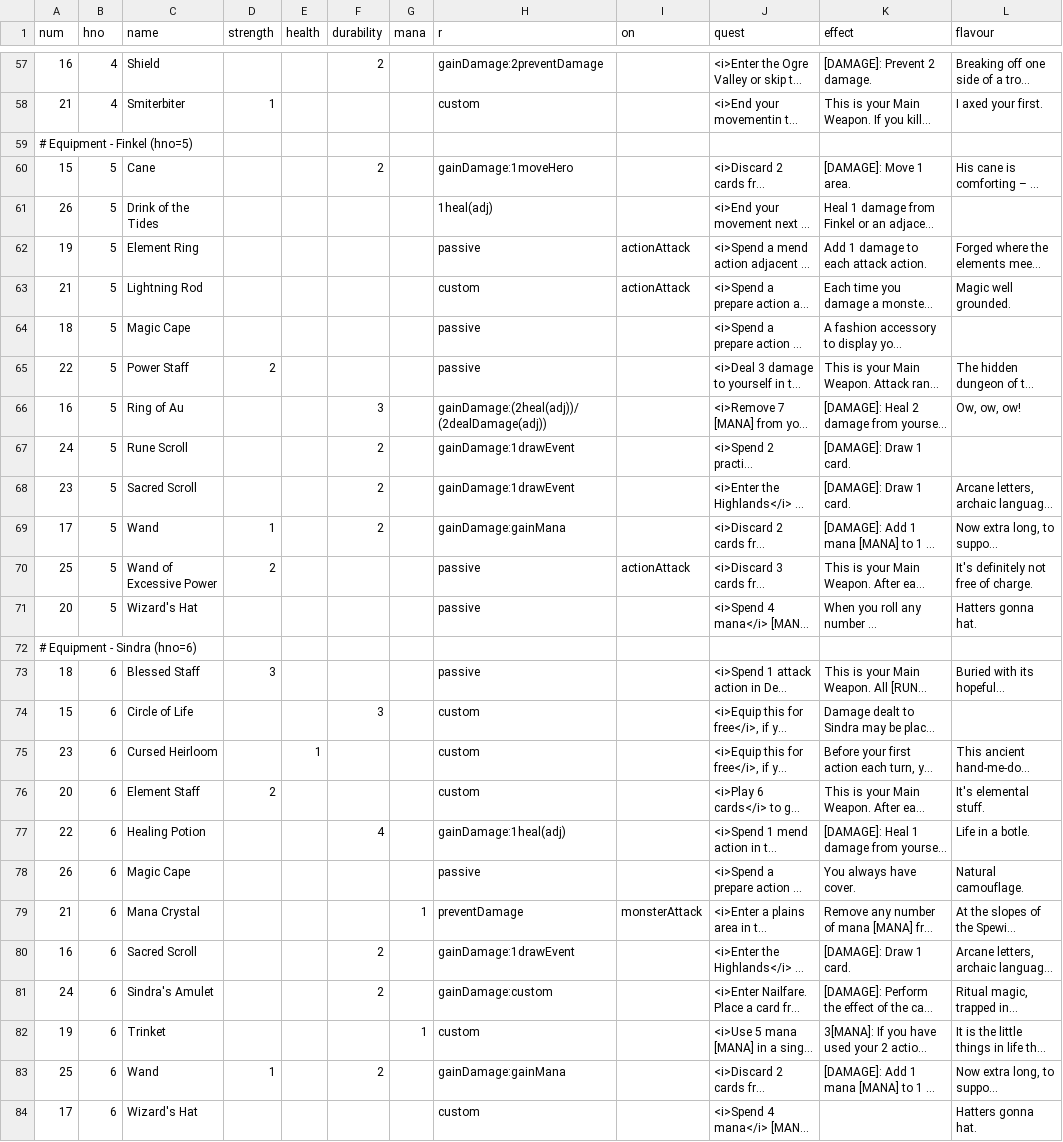
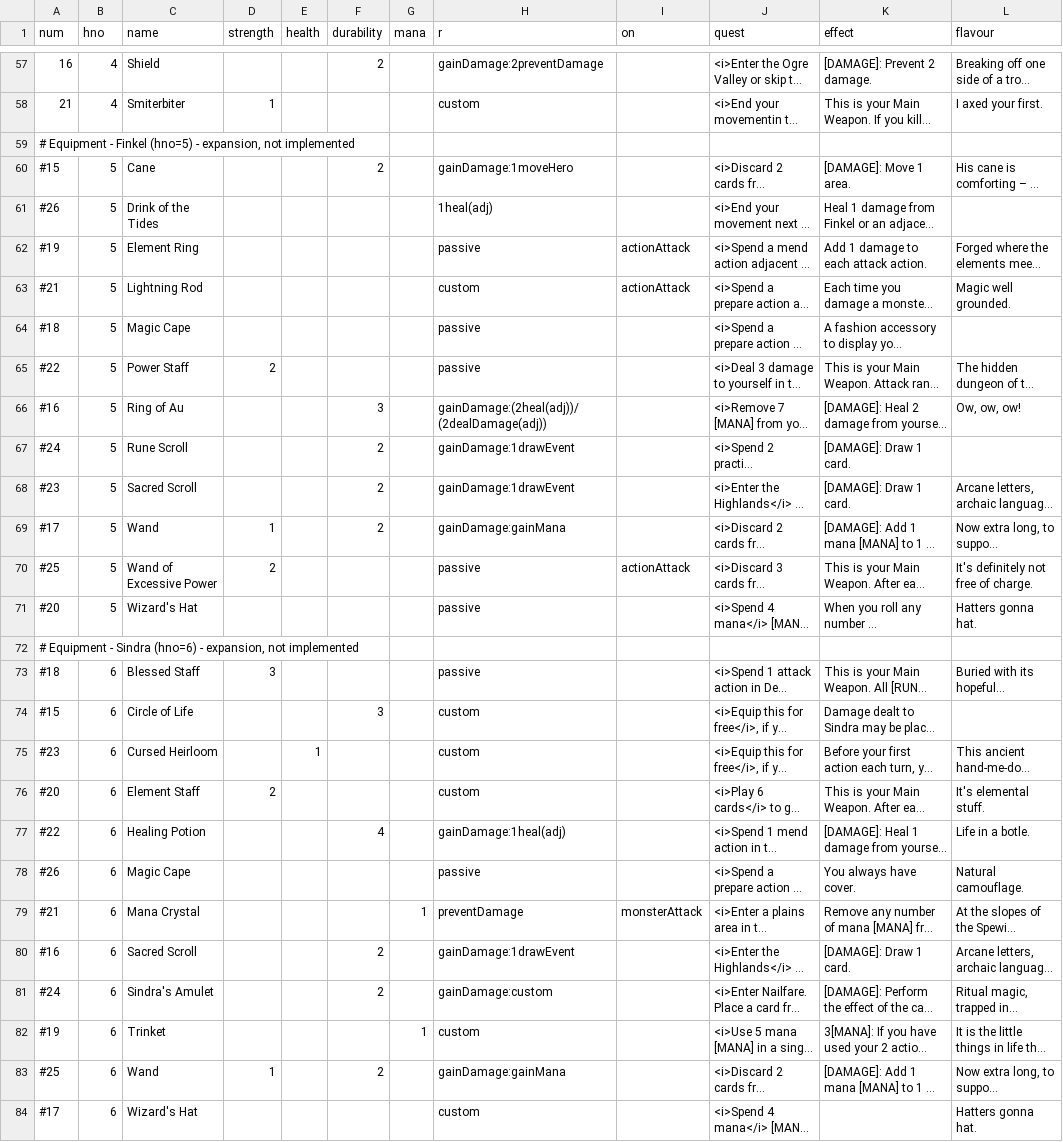
Before and after one commit to elaskavaia/bga-fate, a CSV file: misc/card_equip_material.csv, drawn as a sheet; only a part is shown, gaps mark what is left out; long unchanged cells end in …; the diff names each change by its address in the sheet, - before the commit and + after, or states it on an @@ line.

```diff
--- a/misc/card_equip_material.csv
+++ b/misc/card_equip_material.csv
-A59 (num): # Equipment - Finkel (hno=5)
+A59 (num): # Equipment - Finkel (hno=5) - expansion, not implemented
-A60 (num): 15
+A60 (num): #15
-A61 (num): 26
+A61 (num): #26
-A62 (num): 19
+A62 (num): #19
-A63 (num): 21
+A63 (num): #21
-A64 (num): 18
+A64 (num): #18
-A65 (num): 22
+A65 (num): #22
-A66 (num): 16
+A66 (num): #16
-A67 (num): 24
+A67 (num): #24
-A68 (num): 23
+A68 (num): #23
-A69 (num): 17
+A69 (num): #17
-A70 (num): 25
+A70 (num): #25
-A71 (num): 20
+A71 (num): #20
-A72 (num): # Equipment - Sindra (hno=6)
+A72 (num): # Equipment - Sindra (hno=6) - expansion, not implemented
-A73 (num): 18
+A73 (num): #18
-A74 (num): 15
+A74 (num): #15
-A75 (num): 23
+A75 (num): #23
-A76 (num): 20
+A76 (num): #20
-A77 (num): 22
+A77 (num): #22
-A78 (num): 26
+A78 (num): #26
-A79 (num): 21
+A79 (num): #21
-A80 (num): 16
+A80 (num): #16
-A81 (num): 24
+A81 (num): #24
-A82 (num): 19
+A82 (num): #19
-A83 (num): 25
+A83 (num): #25
-A84 (num): 17
+A84 (num): #17
```
Also changed, not shown: misc/card_ability_material.csv, misc/card_hero_material.csv, 1 other file.
